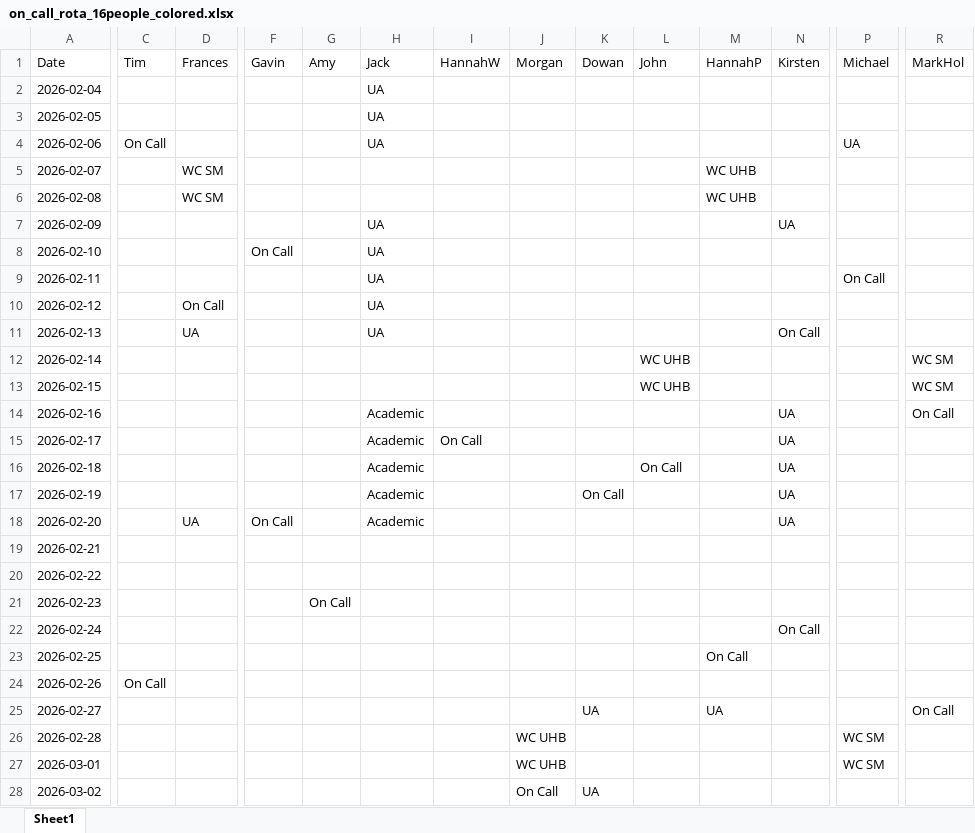
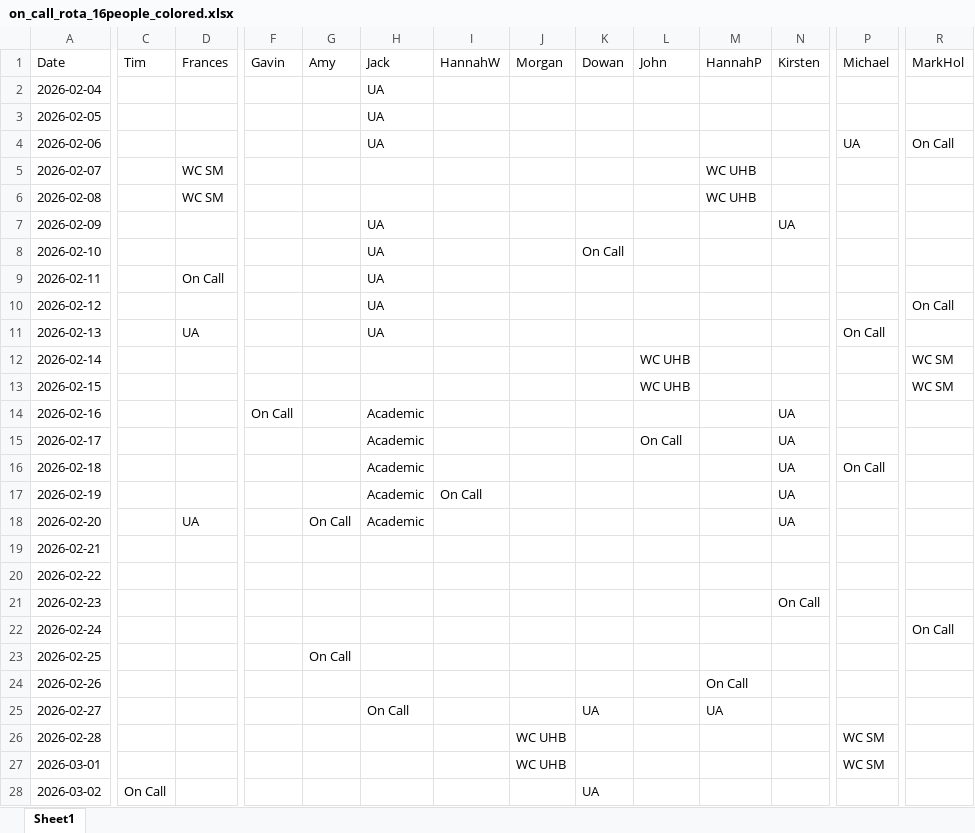
Before and after one commit to JStanleyBris/Rostering_docs, an Excel workbook: on_call_rota_16people_colored.xlsx, sheet Sheet1, drawn as a sheet; only a part is shown, gaps mark what is left out; values as stored, in another font and other column widths than the file's, no cell formats; the diff covers the shown part only; the diff names each change by its address in the sheet, - before the commit and + after, or states it on an @@ line.

Commit message:
fix: greedy allocation of on calls

```diff
--- a/on_call_rota_16people_colored.xlsx (sheet Sheet1)
+++ b/on_call_rota_16people_colored.xlsx (sheet Sheet1)
-C4 (Tim): On Call
+C4 (Tim): (empty)
-R4 (MarkHol): (empty)
+R4 (MarkHol): On Call
-F8 (Gavin): On Call
+F8 (Gavin): (empty)
-K8 (Dowan): (empty)
+K8 (Dowan): On Call
-D9 (Frances): (empty)
+D9 (Frances): On Call
-P9 (Michael): On Call
+P9 (Michael): (empty)
-D10 (Frances): On Call
+D10 (Frances): (empty)
-R10 (MarkHol): (empty)
+R10 (MarkHol): On Call
-N11 (Kirsten): On Call
+N11 (Kirsten): (empty)
-P11 (Michael): (empty)
+P11 (Michael): On Call
-F14 (Gavin): (empty)
+F14 (Gavin): On Call
-R14 (MarkHol): On Call
+R14 (MarkHol): (empty)
-I15 (HannahW): On Call
+I15 (HannahW): (empty)
-L15 (John): (empty)
+L15 (John): On Call
-L16 (John): On Call
+L16 (John): (empty)
-P16 (Michael): (empty)
+P16 (Michael): On Call
-I17 (HannahW): (empty)
+I17 (HannahW): On Call
-K17 (Dowan): On Call
+K17 (Dowan): (empty)
-F18 (Gavin): On Call
+F18 (Gavin): (empty)
-G18 (Amy): (empty)
+G18 (Amy): On Call
-G21 (Amy): On Call
+G21 (Amy): (empty)
-N21 (Kirsten): (empty)
+N21 (Kirsten): On Call
-N22 (Kirsten): On Call
+N22 (Kirsten): (empty)
-R22 (MarkHol): (empty)
+R22 (MarkHol): On Call
-G23 (Amy): (empty)
+G23 (Amy): On Call
-M23 (HannahP): On Call
+M23 (HannahP): (empty)
-C24 (Tim): On Call
+C24 (Tim): (empty)
-M24 (HannahP): (empty)
+M24 (HannahP): On Call
-H25 (Jack): (empty)
+H25 (Jack): On Call
-R25 (MarkHol): On Call
+R25 (MarkHol): (empty)
-C28 (Tim): (empty)
+C28 (Tim): On Call
-J28 (Morgan): On Call
+J28 (Morgan): (empty)
```
Also changed, not shown: 297 edited cells elsewhere in this sheet, cell formats, 3 other files.
